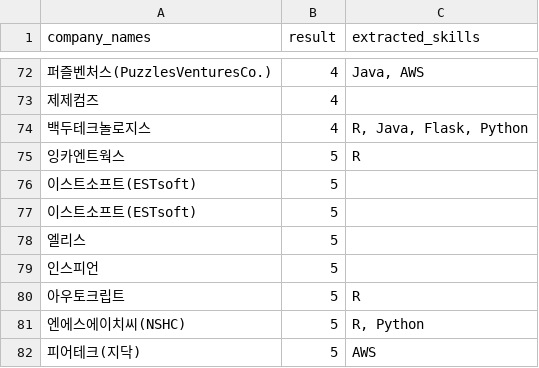
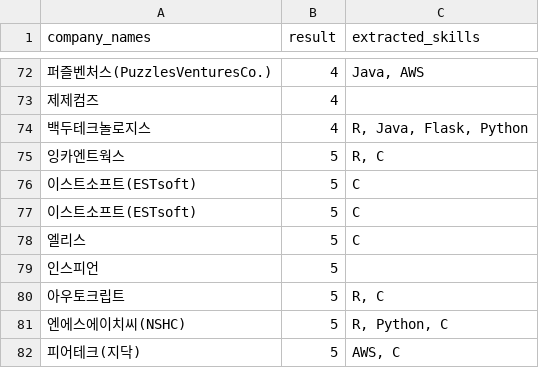
Before and after one commit to KAU-2024-Sanhak/sanhak_ai, a CSV file: fast_api/services/recommend/company_data.csv, drawn as a sheet; only a part is shown, gaps mark what is left out.

Commit message:
보안 나오도록

```diff
--- a/fast_api/services/recommend/company_data.csv
+++ b/fast_api/services/recommend/company_data.csv
@@ -74,9 +74,9 @@ company_names,result,extracted_skills
 백두테크놀로지스,4,"R, Java, Flask, Python"
-잉카엔트웍스,5,R
-이스트소프트(ESTsoft),5,
-이스트소프트(ESTsoft),5,
-엘리스,5,
+잉카엔트웍스,5,"R, C"
+이스트소프트(ESTsoft),5,C
+이스트소프트(ESTsoft),5,C
+엘리스,5,C
 인스피언,5,
-아우토크립트,5,R
-엔에스에이치씨(NSHC),5,"R, Python"
-피어테크(지닥),5,AWS
+아우토크립트,5,"R, C"
+엔에스에이치씨(NSHC),5,"R, Python, C"
+피어테크(지닥),5,"AWS, C"
```
